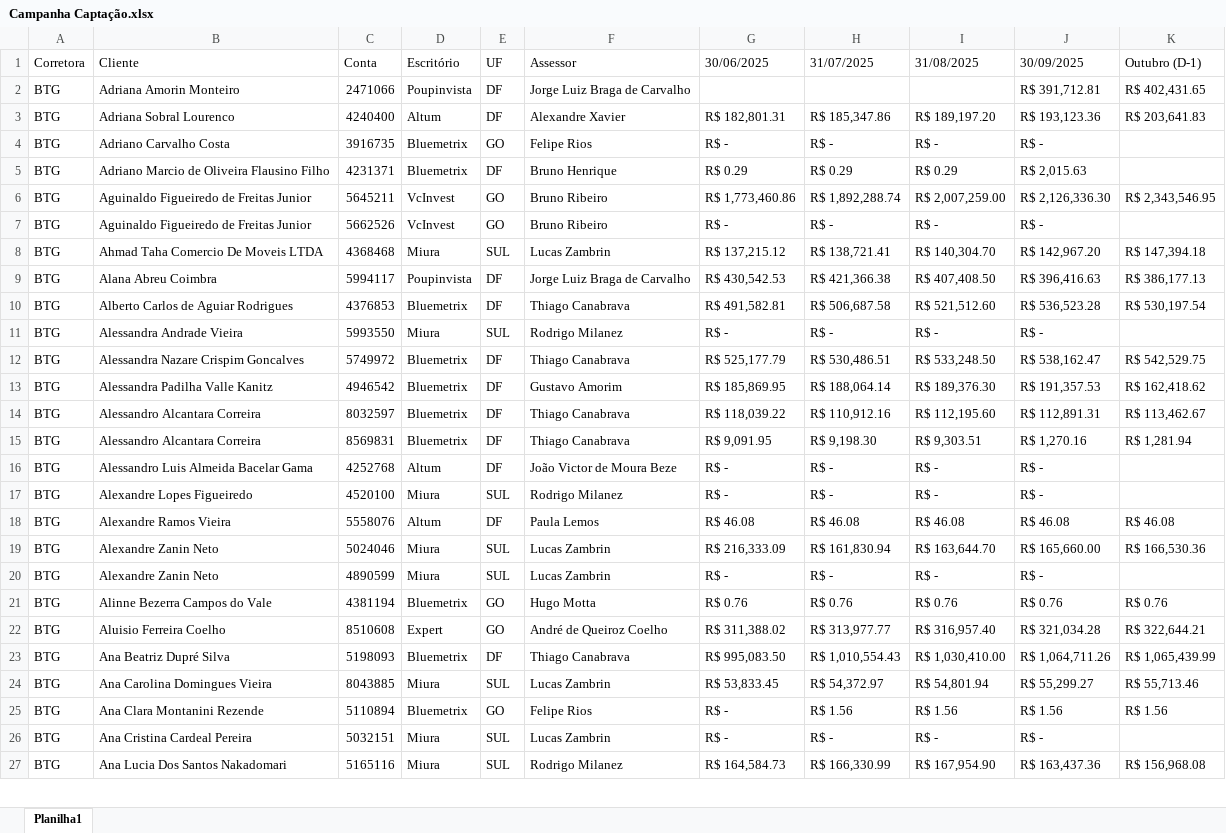
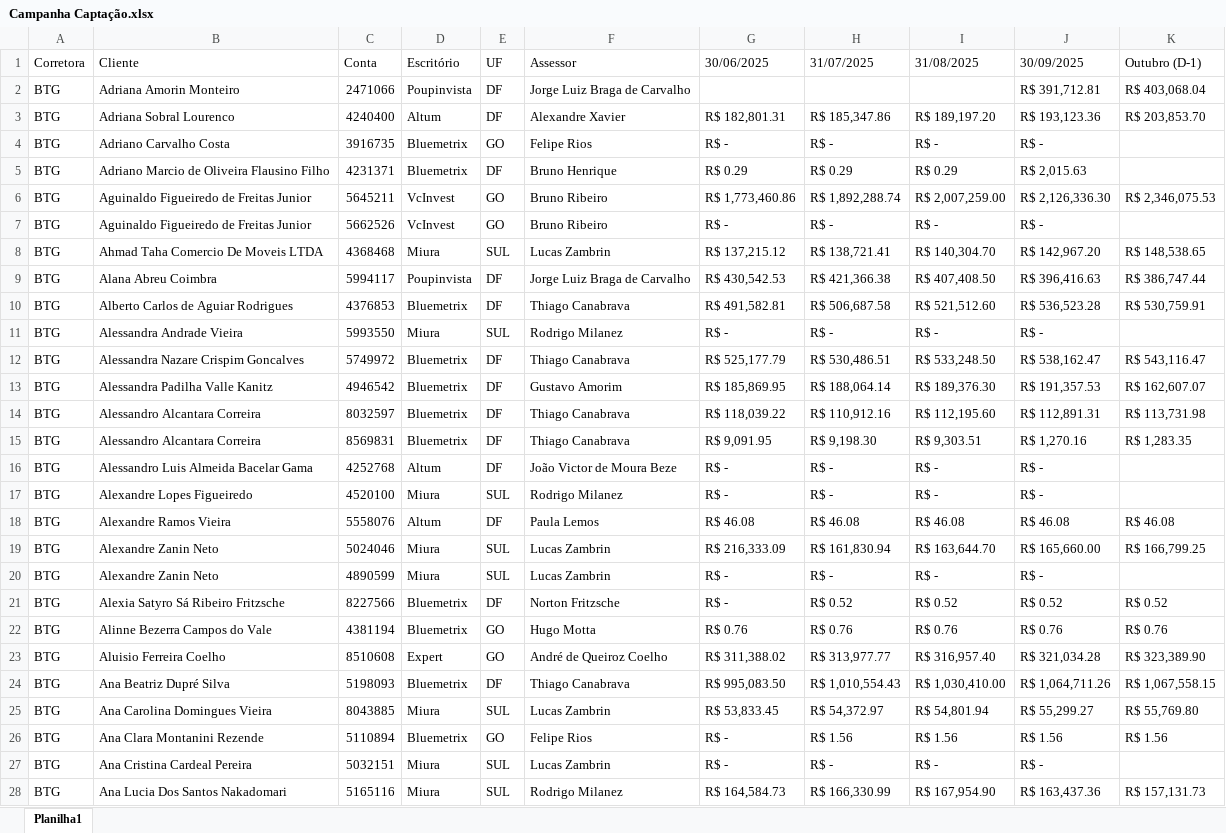
Before and after one commit to bluemetrixgit/campanhabluemetrix, an Excel workbook: dados/Campanha Captação.xlsx, sheet Planilha1, drawn as a sheet; only a part is shown; values as stored, in another font and other column widths than the file's, no cell formats; conditional formats not drawn; addresses are those after the commit; the diff covers the shown part only; the diff names each change by its address in the sheet, - before the commit and + after, or states it on an @@ line.

```diff
--- a/dados/Campanha Captação.xlsx (sheet Planilha1)
+++ b/dados/Campanha Captação.xlsx (sheet Planilha1)
-K2 (Outubro (D-1)): R$ 402,431.65
+K2 (Outubro (D-1)): R$ 403,068.04
-K3 (Outubro (D-1)): R$ 203,641.83
+K3 (Outubro (D-1)): R$ 203,853.70
-K6 (Outubro (D-1)): R$ 2,343,546.95
+K6 (Outubro (D-1)): R$ 2,346,075.53
-K8 (Outubro (D-1)): R$ 147,394.18
+K8 (Outubro (D-1)): R$ 148,538.65
-K9 (Outubro (D-1)): R$ 386,177.13
+K9 (Outubro (D-1)): R$ 386,747.44
-K10 (Outubro (D-1)): R$ 530,197.54
+K10 (Outubro (D-1)): R$ 530,759.91
-K12 (Outubro (D-1)): R$ 542,529.75
+K12 (Outubro (D-1)): R$ 543,116.47
-K13 (Outubro (D-1)): R$ 162,418.62
+K13 (Outubro (D-1)): R$ 162,607.07
-K14 (Outubro (D-1)): R$ 113,462.67
+K14 (Outubro (D-1)): R$ 113,731.98
-K15 (Outubro (D-1)): R$ 1,281.94
+K15 (Outubro (D-1)): R$ 1,283.35
-K19 (Outubro (D-1)): R$ 166,530.36
+K19 (Outubro (D-1)): R$ 166,799.25
+row 21: BTG | Alexia Satyro Sá Ribeiro Fritzsche | 8227566 | Bluemetrix | DF | Norton Fritzsche | R$ - | R$ 0.52 | R$ 0.52 | R$ 0.52 | R$ 0.52
-K23 (Outubro (D-1)): R$ 322,644.21
+K23 (Outubro (D-1)): R$ 323,389.90
-K24 (Outubro (D-1)): R$ 1,065,439.99
+K24 (Outubro (D-1)): R$ 1,067,558.15
-K25 (Outubro (D-1)): R$ 55,713.46
+K25 (Outubro (D-1)): R$ 55,769.80
-K28 (Outubro (D-1)): R$ 156,968.08
+K28 (Outubro (D-1)): R$ 157,131.73
```
Also changed, not shown: 29 added rows, 2 removed rows and 562 edited cells elsewhere in this sheet, cell formats, dados/FX Dolar.xlsx.
